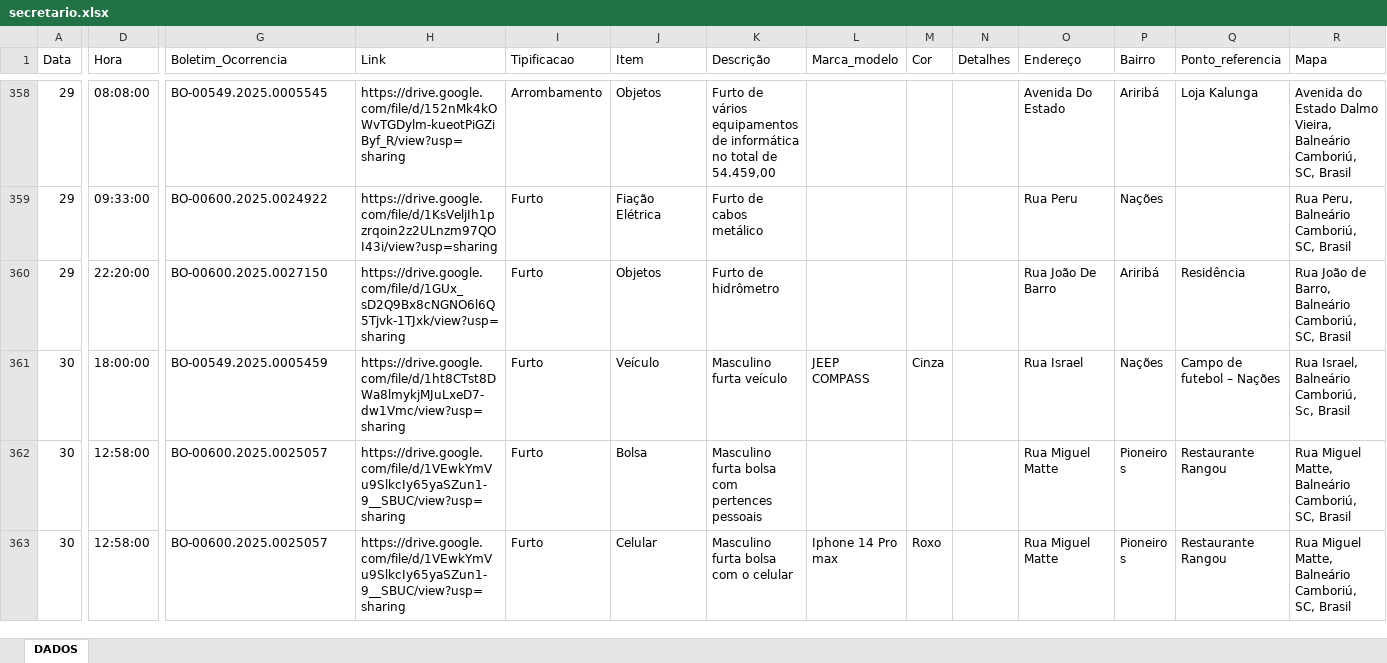
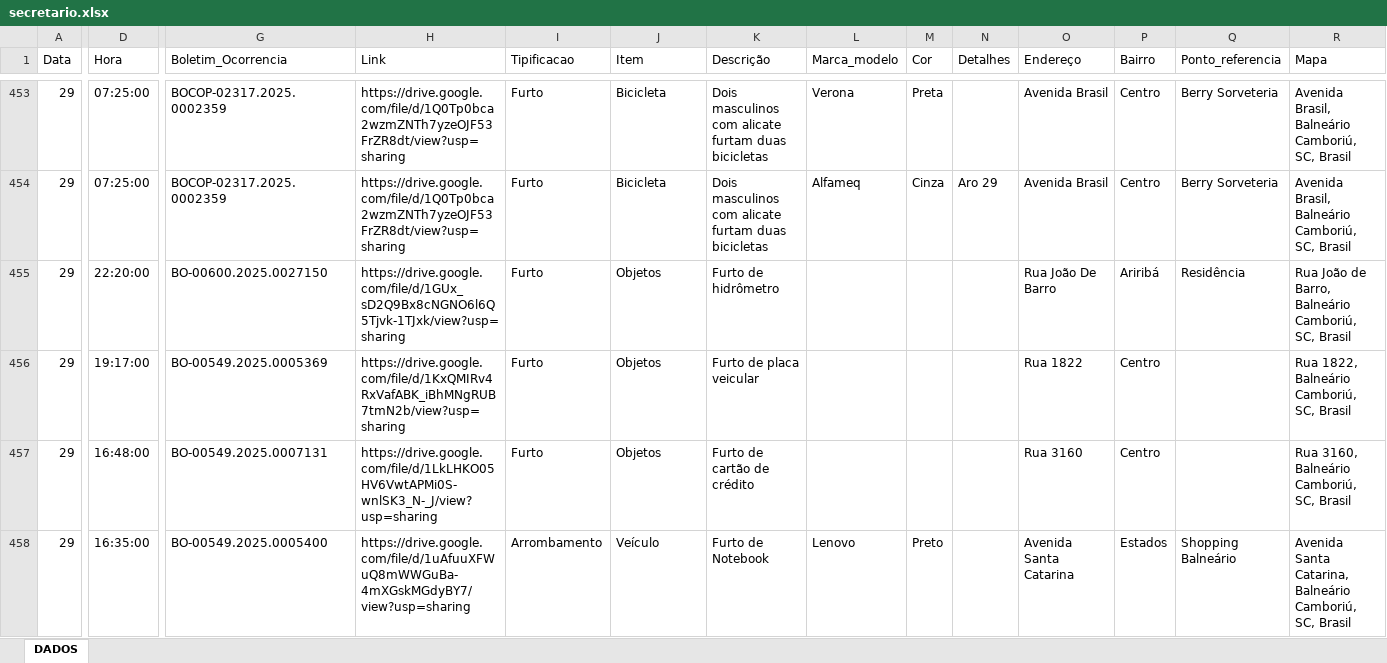
Before and after one commit to ronaldorocco/dashboard, an Excel workbook: secretario.xlsx, sheet DADOS, drawn as a sheet; only a part is shown, gaps mark what is left out; the shorter side is filled out with more unchanged rows; values as stored, in another font and other column widths than the file's, no cell formats; charts and pictures not drawn; addresses are those after the commit; rows hold the shown columns only; the diff covers the shown part only; the diff names each change by its address in the sheet, - before the commit and + after, or states it on an @@ line.

```diff
--- a/secretario.xlsx (sheet DADOS)
+++ b/secretario.xlsx (sheet DADOS)
-D453 (Hora): 08:08:00
+D453 (Hora): 07:25:00
-G453 (Boletim_Ocorrencia): BO-00549.2025.0005545
+G453 (Boletim_Ocorrencia): BOCOP-02317.2025.0002359
-H453 (Link): https://drive.google.com/file/d/152nMk4kOWvTGDylm-kueotPiGZiByf_R/view?usp=sharing
+H453 (Link): https://drive.google.com/file/d/1Q0Tp0bca2wzmZNTh7yzeOJF53FrZR8dt/view?usp=sharing
-I453 (Tipificacao): Arrombamento
+I453 (Tipificacao): Furto
-J453 (Item): Objetos
+J453 (Item): Bicicleta
-K453 (Descrição): Furto de vários equipamentos de informática no total de 54.459,00
+K453 (Descrição): Dois masculinos com alicate furtam duas bicicletas
-L453 (Marca_modelo): (empty)
+L453 (Marca_modelo): Verona
-M453 (Cor): (empty)
+M453 (Cor): Preta
-O453 (Endereço): Avenida Do Estado
+O453 (Endereço): Avenida Brasil
-P453 (Bairro): Ariribá
+P453 (Bairro): Centro
-Q453 (Ponto_referencia): Loja Kalunga
+Q453 (Ponto_referencia): Berry Sorveteria
-R453 (Mapa): Avenida do Estado Dalmo Vieira, Balneário Camboriú,…
+R453 (Mapa): Avenida Brasil, Balneário Camboriú,…
-D454 (Hora): 09:33:00
+D454 (Hora): 07:25:00
-G454 (Boletim_Ocorrencia): BO-00600.2025.0024922
+G454 (Boletim_Ocorrencia): BOCOP-02317.2025.0002359
-H454 (Link): https://drive.google.com/file/d/1KsVeljIh1pzrqoin2z2ULnzm97QOI43i/view?usp=sharing
+H454 (Link): https://drive.google.com/file/d/1Q0Tp0bca2wzmZNTh7yzeOJF53FrZR8dt/view?usp=sharing
-J454 (Item): Fiação Elétrica
+J454 (Item): Bicicleta
-K454 (Descrição): Furto de cabos metálico
+K454 (Descrição): Dois masculinos com alicate furtam duas bicicletas
-L454 (Marca_modelo): (empty)
+L454 (Marca_modelo): Alfameq
-M454 (Cor): (empty)
+M454 (Cor): Cinza
-N454 (Detalhes): (empty)
+N454 (Detalhes): Aro 29
-O454 (Endereço): Rua Peru
+O454 (Endereço): Avenida Brasil
-P454 (Bairro): Nações
+P454 (Bairro): Centro
-Q454 (Ponto_referencia): (empty)
+Q454 (Ponto_referencia): Berry Sorveteria
-R454 (Mapa): Rua Peru, Balneário Camboriú, SC, Brasil
+R454 (Mapa): Avenida Brasil, Balneário Camboriú, SC, Brasil
+row 456: 29 | 19:17:00 | BO-00549.2025.0005369 | https://drive.google.com/file/d/1KxQMIRv4RxVafABK_iBhMNgRUB7tmN2b/view?usp=sharing | Furto | Objetos | Furto de placa veicular |  |  |  | Rua 1822 | Centro |  | Rua 1822, Balneário Camboriú, SC, Brasil
+row 457: 29 | 16:48:00 | BO-00549.2025.0007131 | https://drive.google.com/file/d/1LkLHKO05HV6VwtAPMi0S-wnlSK3_N-_J/view?usp=sharing | Furto | Objetos | Furto de cartão de crédito |  |  |  | Rua 3160 | Centro |  | Rua 3160, Balneário Camboriú, SC, Brasil
+row 458: 29 | 16:35:00 | BO-00549.2025.0005400 | https://drive.google.com/file/d/1uAfuuXFWuQ8mWWGuBa-4mXGskMGdyBY7/view?usp=sharing | Arrombamento | Veículo | Furto de Notebook | Lenovo | Preto |  | Avenida Santa Catarina | Estados | Shopping Balneário | Avenida Santa Catarina, Balneário Camboriú, SC, Brasil
```
Also changed, not shown: 110 added rows, 1 removed row and 57 edited cells elsewhere in this sheet, cell formats, 2 other files.
